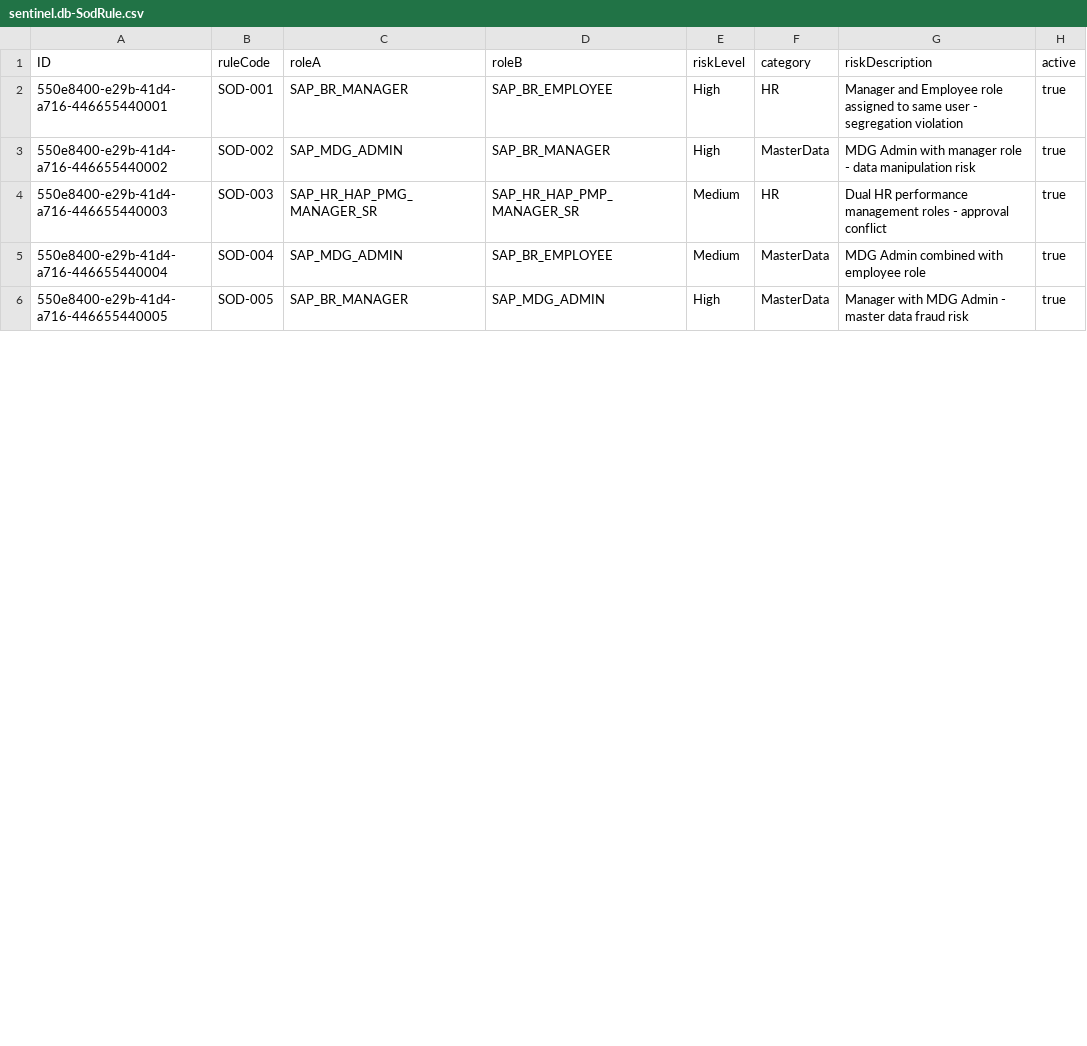
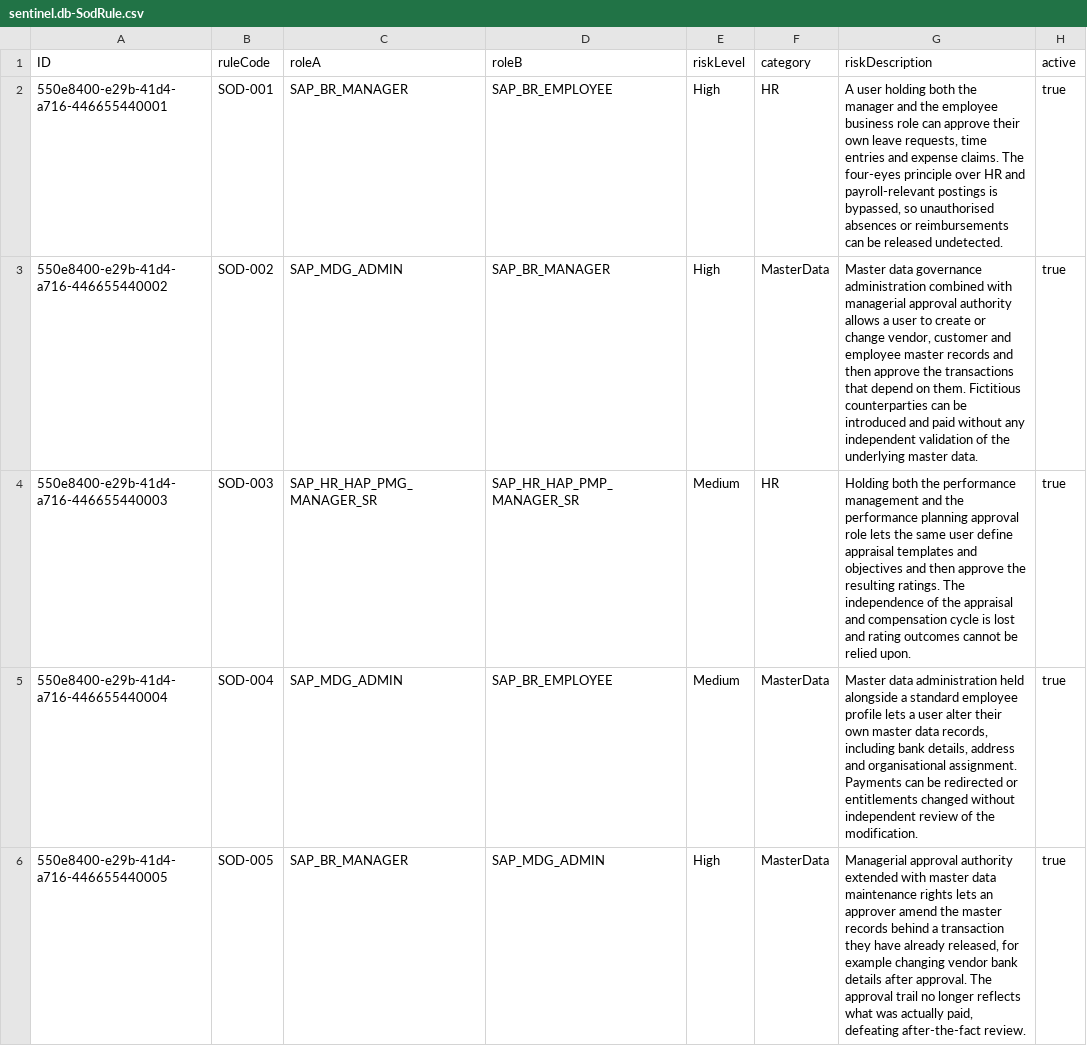
Before and after one commit to MotazBellehBoubaker/PFE, a CSV file: db/data/sentinel.db-SodRule.csv, drawn as a sheet; only a part is shown; the diff covers the shown part only.

```diff
--- a/db/data/sentinel.db-SodRule.csv
+++ b/db/data/sentinel.db-SodRule.csv
@@ -1,6 +1,6 @@
 ID,ruleCode,roleA,roleB,riskLevel,category,riskDescription,active
-550e8400-e29b-41d4-a716-446655440001,SOD-001,SAP_BR_MANAGER,SAP_BR_EMPLOYEE,High,HR,Manager and Employee role assigned to same user - segregation violation,true
-550e8400-e29b-41d4-a716-446655440002,SOD-002,SAP_MDG_ADMIN,SAP_BR_MANAGER,High,MasterData,MDG Admin with manager role - data manipulation risk,true
-550e8400-e29b-41d4-a716-446655440003,SOD-003,SAP_HR_HAP_PMG_MANAGER_SR,SAP_HR_HAP_PMP_MANAGER_SR,Medium,HR,Dual HR performance management roles - approval conflict,true
-550e8400-e29b-41d4-a716-446655440004,SOD-004,SAP_MDG_ADMIN,SAP_BR_EMPLOYEE,Medium,MasterData,MDG Admin combined with employee role,true
-550e8400-e29b-41d4-a716-446655440005,SOD-005,SAP_BR_MANAGER,SAP_MDG_ADMIN,High,MasterData,Manager with MDG Admin - master data fraud risk,true
+550e8400-e29b-41d4-a716-446655440001,SOD-001,SAP_BR_MANAGER,SAP_BR_EMPLOYEE,High,HR,"A user holding both the manager and the employee business role can approve their own leave requests, time entries and expense claims. The four-eyes principle over HR and payroll-relevant postings is bypassed, so unauthorised absences or reimbursements can be released undetected.",true
+550e8400-e29b-41d4-a716-446655440002,SOD-002,SAP_MDG_ADMIN,SAP_BR_MANAGER,High,MasterData,"Master data governance administration combined with managerial approval authority allows a user to create or change vendor, customer and employee master records and then approve the transactions that depend on them. Fictitious counterparties can be introduced and paid without any independent validation of the underlying master data.",true
+550e8400-e29b-41d4-a716-446655440003,SOD-003,SAP_HR_HAP_PMG_MANAGER_SR,SAP_HR_HAP_PMP_MANAGER_SR,Medium,HR,"Holding both the performance management and the performance planning approval role lets the same user define appraisal templates and objectives and then approve the resulting ratings. The independence of the appraisal and compensation cycle is lost and rating outcomes cannot be relied upon.",true
+550e8400-e29b-41d4-a716-446655440004,SOD-004,SAP_MDG_ADMIN,SAP_BR_EMPLOYEE,Medium,MasterData,"Master data administration held alongside a standard employee profile lets a user alter their own master data records, including bank details, address and organisational assignment. Payments can be redirected or entitlements changed without independent review of the modification.",true
+550e8400-e29b-41d4-a716-446655440005,SOD-005,SAP_BR_MANAGER,SAP_MDG_ADMIN,High,MasterData,"Managerial approval authority extended with master data maintenance rights lets an approver amend the master records behind a transaction they have already released, for example changing vendor bank details after approval. The approval trail no longer reflects what was actually paid, defeating after-the-fact review.",true
```
Also changed, not shown: 5 edited cells elsewhere in this file, 10 other files.
